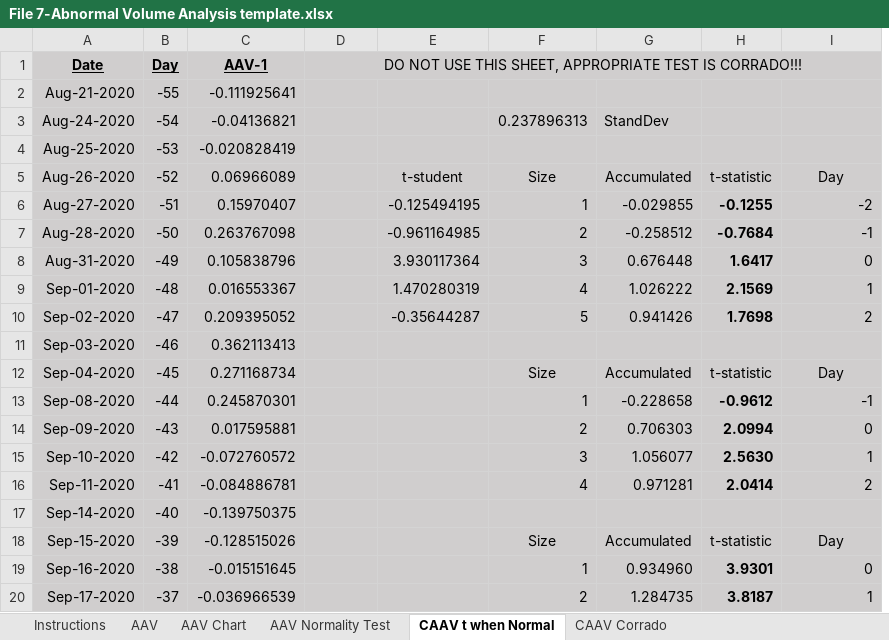
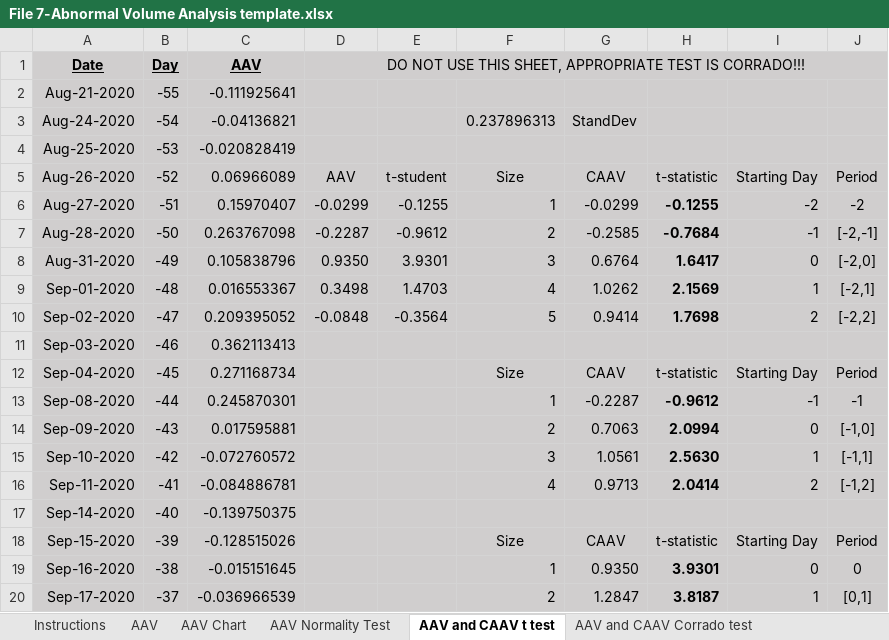
Before and after one commit to vanessaserrano/EventStudies4Finance, an Excel workbook: File 7-Abnormal Volume Analysis template.xlsx, sheet AAV and CAAV t test, drawn as a sheet; only a part is shown; values as stored, in another font and other column widths than the file's, no borders; conditional formats not drawn; removed rows and columns are numbered as before the commit, all else as after; the diff names each change by its address in the sheet, - before the commit and + after, or states it on an @@ line.

Commit message:
Excel files uploaded

```diff
--- a/File 7-Abnormal Volume Analysis template.xlsx (sheet AAV and CAAV t test)
+++ b/File 7-Abnormal Volume Analysis template.xlsx (sheet AAV and CAAV t test)
-sheet tab: CAAV t when Normal
+sheet tab: AAV and CAAV t test
-sheet tab: CAAV Corrado
+sheet tab: AAV and CAAV Corrado test
-column E, rows 5-10: t-student | -0.125494195 | -0.961164985 | 3.930117364 | 1.470280319 | -0.35644287
+column E, rows 5-10: t-student | -0.1255 | -0.9612 | 3.9301 | 1.4703 | -0.3564
-column G, rows 3-20: StandDev |  | Accumulated | -0.029855 | -0.258512 | 0.676448 | 1.026222 | 0.941426 |  | Accumulated | -0.228658 | 0.706303 | 1.056077 | 0.971281 |  | Accumulated | 0.934960 | 1.284735
+column G, rows 3-20: StandDev |  | CAAV | -0.0299 | -0.2585 | 0.6764 | 1.0262 | 0.9414 |  | CAAV | -0.2287 | 0.7063 | 1.0561 | 0.9713 |  | CAAV | 0.9350 | 1.2847
+column J, rows 5-20: Period | -2 | [-2,-1] | [-2,0] | [-2,1] | [-2,2] |  | Period | -1 | [-1,0] | [-1,1] | [-1,2] |  | Period | 0 | [0,1]
-C1: AAV-1
+C1: AAV
-D5: (empty)
+D5: AAV
-I5: Day
+I5: Starting Day
-D6: (empty)
+D6: -0.0299
-D7: (empty)
+D7: -0.2287
-D8: (empty)
+D8: 0.9350
-D9: (empty)
+D9: 0.3498
-D10: (empty)
+D10: -0.0848
-I12: Day
+I12: Starting Day
-I18: Day
+I18: Starting Day
```
Also changed, not shown: sheet AAV and CAAV Corrado test, sheet Instructions, charts or pictures, 5 other files.
